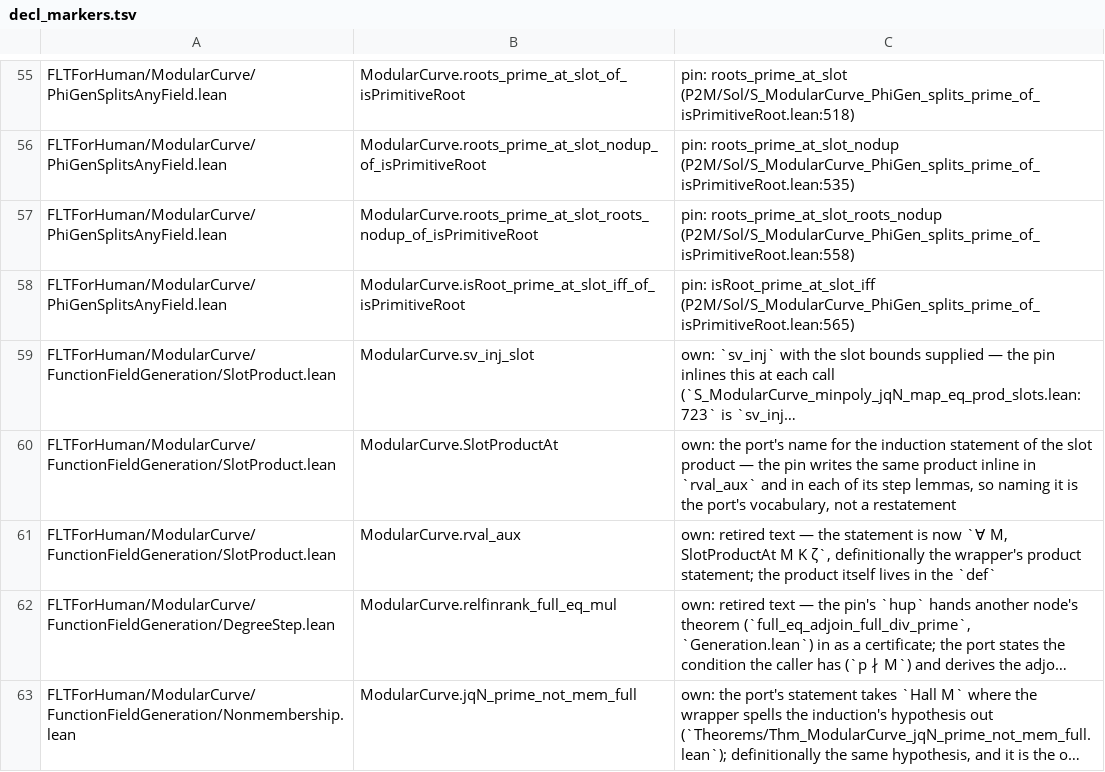
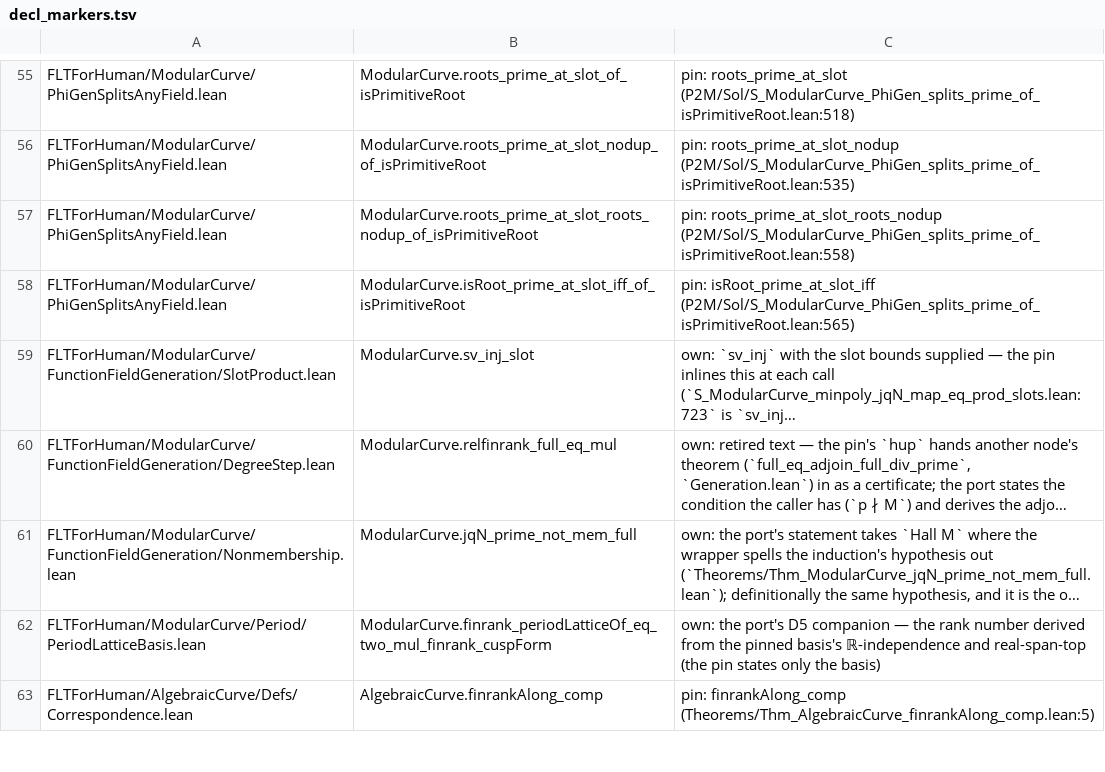
Before and after one commit to htzh/flt_for_human, a TSV file: lean/spec/decl_markers.tsv, drawn as a sheet; only a part is shown, gaps mark what is left out; the shorter side is filled out with more unchanged rows; long unchanged cells end in …; the diff names each change by its address in the sheet, - before the commit and + after, or states it on an @@ line.

Commit message:
FFG any field refactor

```diff
--- a/lean/spec/decl_markers.tsv
+++ b/lean/spec/decl_markers.tsv
-row 60: FLTForHuman/ModularCurve/FunctionFieldGeneration/SlotProduct.lean | ModularCurve.SlotProductAt | own: the port's name for the induction statement of the slot product — the pin writes the same product inline in `rval_aux` and in each of its step lemmas, so naming it is the port's vocabulary, not a restatement
-row 61: FLTForHuman/ModularCurve/FunctionFieldGeneration/SlotProduct.lean | ModularCurve.rval_aux | own: retired text — the statement is now `∀ M, SlotProductAt M K ζ`, definitionally the wrapper's product statement; the product itself lives in the `def`
```
Also changed, not shown: 12 other files.
